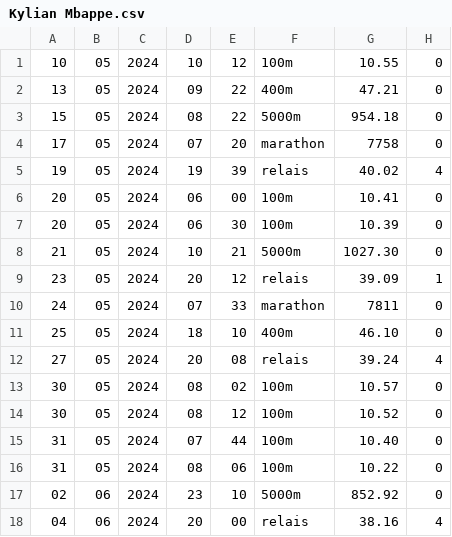
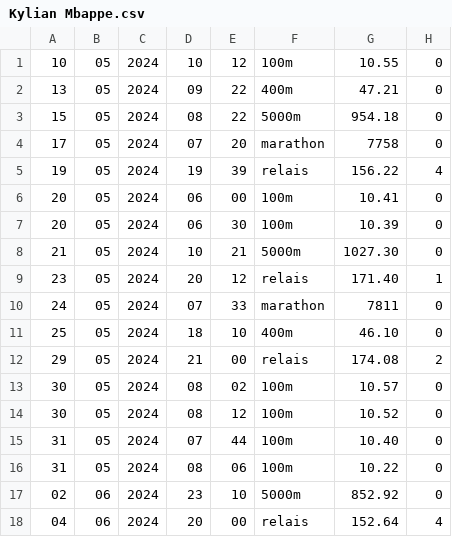
Before and after one commit to Benji-7810/coachAthleteJO, a CSV file: data/Kylian Mbappe.csv, drawn as a sheet.

```diff
--- a/data/Kylian Mbappe.csv
+++ b/data/Kylian Mbappe.csv
@@ -4,3 +4,3 @@
 17;05;2024;07;20;marathon;7758;0
-19;05;2024;19;39;relais;40.02;4
+19;05;2024;19;39;relais;156.22;4
 20;05;2024;06;00;100m;10.41;0
@@ -8,6 +8,6 @@
 21;05;2024;10;21;5000m;1027.30;0
-23;05;2024;20;12;relais;39.09;1
+23;05;2024;20;12;relais;171.40;1
 24;05;2024;07;33;marathon;7811;0
 25;05;2024;18;10;400m;46.10;0
-27;05;2024;20;08;relais;39.24;4
+29;05;2024;21;00;relais;174.08;2
 30;05;2024;08;02;100m;10.57;0
@@ -17,2 +17,2 @@
 02;06;2024;23;10;5000m;852.92;0
-04;06;2024;20;00;relais;38.16;4
+04;06;2024;20;00;relais;152.64;4
```
Also changed, not shown: data/Christophe Lemaitre.csv, data/Leon Marchand.csv, 19 other files.
